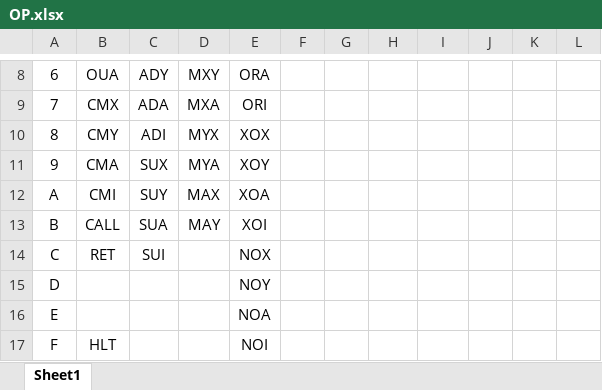
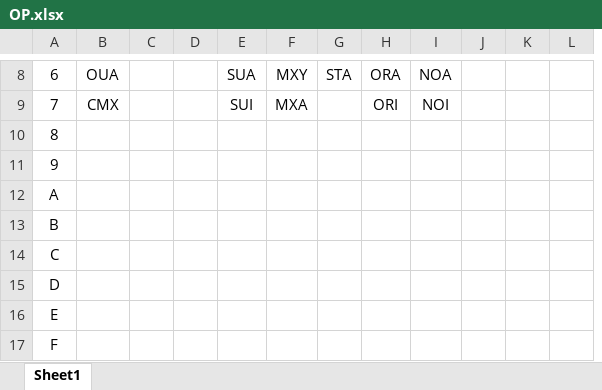
Before and after one commit to Havcaaren/6502, an Excel workbook: OP.xlsx, sheet Sheet1, drawn as a sheet; only a part is shown, gaps mark what is left out; values as stored, in another font and other column widths than the file's, no borders; removed rows and columns are numbered as before the commit, all else as after; the diff covers the shown part only; the diff names each change by its address in the sheet, - before the commit and + after, or states it on an @@ line.

```diff
--- a/OP.xlsx (sheet Sheet1)
+++ b/OP.xlsx (sheet Sheet1)
+column C, empty
+column D, empty
-column E, rows 8-17: ORA | ORI | XOX | XOY | XOA | XOI | NOX | NOY | NOA | NOI
-column F, empty
-E8: ADY
+E8: SUA
-G8: (empty)
+G8: STA
-H8: (empty)
+H8: ORA
-I8: (empty)
+I8: NOA
-E9: ADA
+E9: SUI
-H9: (empty)
+H9: ORI
-I9: (empty)
+I9: NOI
-B10: CMY
+B10: (empty)
-E10: ADI
+E10: (empty)
-F10: MYX
+F10: (empty)
-B11: CMA
+B11: (empty)
-E11: SUX
+E11: (empty)
-F11: MYA
+F11: (empty)
-B12: CMI
+B12: (empty)
-E12: SUY
+E12: (empty)
-F12: MAX
+F12: (empty)
-B13: CALL
+B13: (empty)
-E13: SUA
+E13: (empty)
-F13: MAY
+F13: (empty)
-B14: RET
+B14: (empty)
-E14: SUI
+E14: (empty)
-B17: HLT
+B17: (empty)
```
Also changed, not shown: 26 edited cells elsewhere in this sheet.
